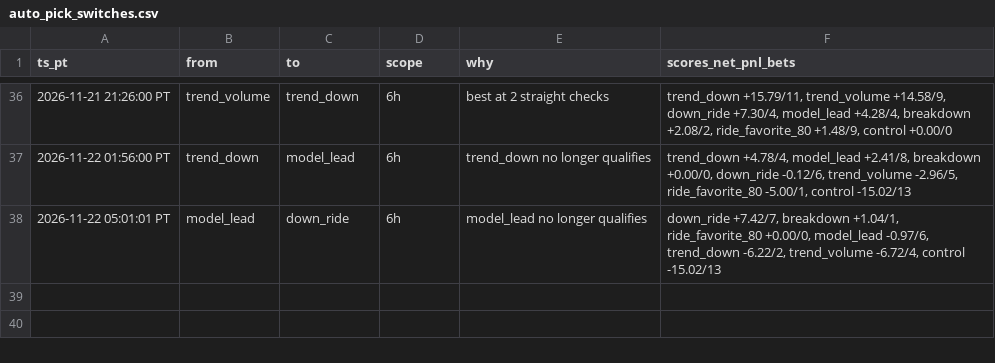
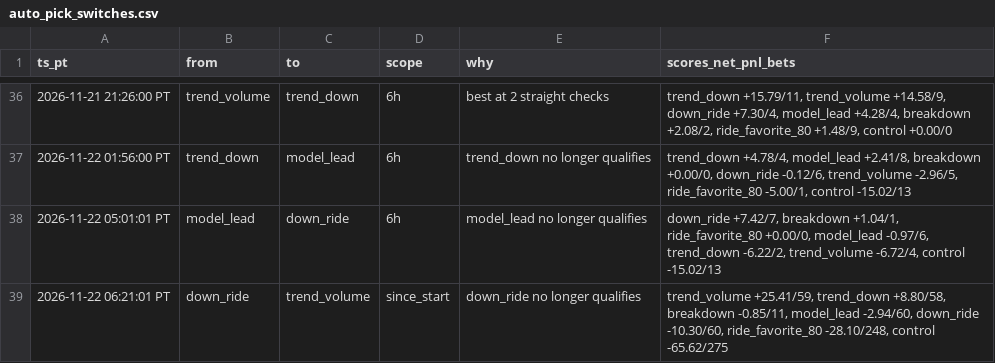
Before and after one commit to michaeldeuchar-dotcom/xrp-paper-bot, a CSV file: data/week1/auto_pick_switches.csv, drawn as a sheet; only a part is shown, gaps mark what is left out.

```diff
--- a/data/week1/auto_pick_switches.csv
+++ b/data/week1/auto_pick_switches.csv
@@ -38 +38,2 @@ ts_pt,from,to,scope,why,scores_net_pnl_bets
 2026-11-22 05:01:01 PT,model_lead,down_ride,6h,model_lead no longer qualifies,"down_ride +7.42/7, breakdown +1.04/1, ride_favorite_80 +0.00/0, model_lead -0.97/6, trend_down -6.22/2, trend_volume -6.72/4, control -15.02/13"
+2026-11-22 06:21:01 PT,down_ride,trend_volume,since_start,down_ride no longer qualifies,"trend_volume +25.41/59, trend_down +8.80/58, breakdown -0.85/11, model_lead -2.94/60, down_ride -10.30/60, ride_favorite_80 -28.10/248, control -65.62/275"
```
Also changed, not shown: data/week1/decisions_tail.csv, data/week1/trades_control.csv, 4 other files.
